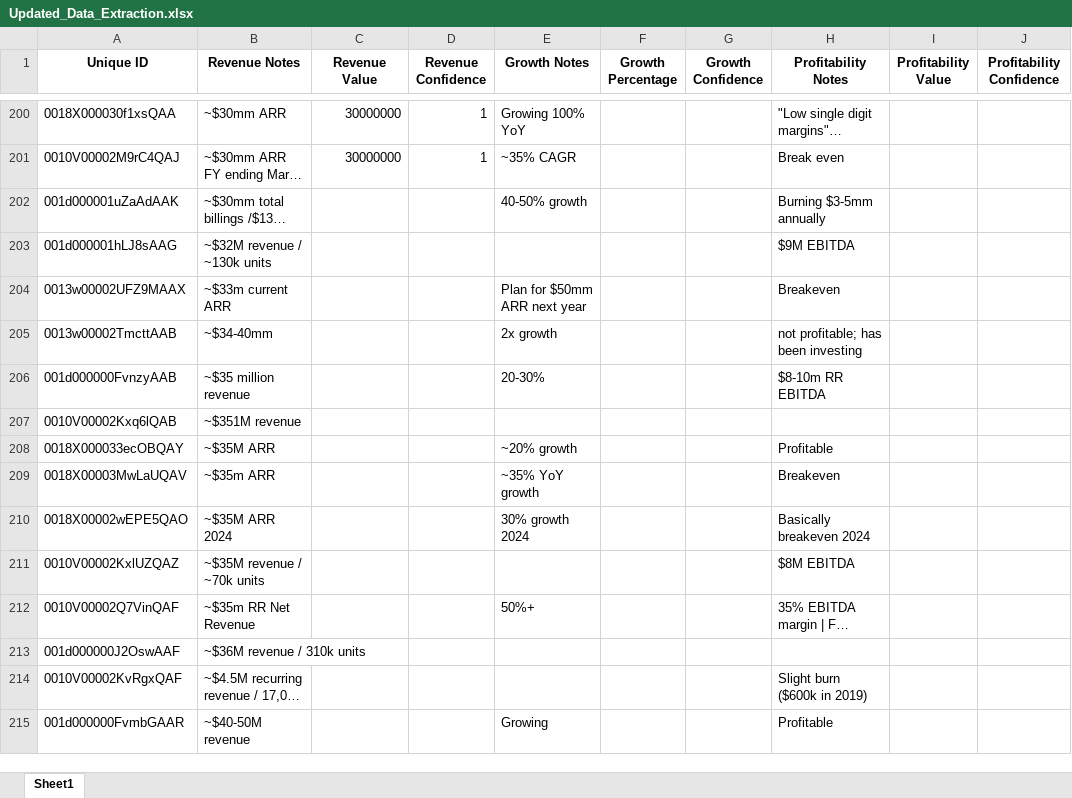
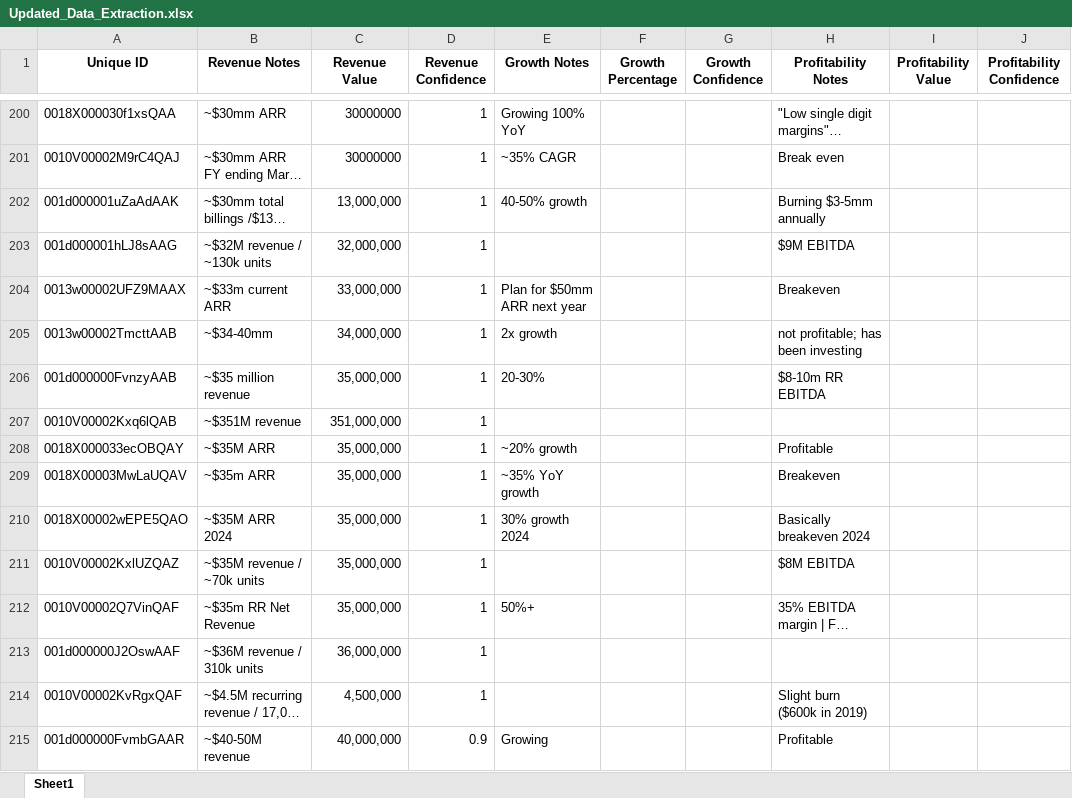
Before and after one commit to leogretz2/Kang_Projects, an Excel workbook: Data_Extraction/file_folder/Updated_Data_Extraction.xlsx, sheet Sheet1, drawn as a sheet; only a part is shown, gaps mark what is left out; long unchanged cells end in …; values as stored, in another font and other column widths than the file's, no borders; the diff covers the shown part only; the diff names each change by its address in the sheet, - before the commit and + after, or states it on an @@ line.

Commit message:
Confirmed working (pretty well) revenue prompt

```diff
--- a/Data_Extraction/file_folder/Updated_Data_Extraction.xlsx (sheet Sheet1)
+++ b/Data_Extraction/file_folder/Updated_Data_Extraction.xlsx (sheet Sheet1)
-C202 (Revenue Value): (empty)
+C202 (Revenue Value): 13,000,000
-D202:D214 (Revenue Confidence): (empty)
+D202:D214 (Revenue Confidence): 1
-C203 (Revenue Value): (empty)
+C203 (Revenue Value): 32,000,000
-C204 (Revenue Value): (empty)
+C204 (Revenue Value): 33,000,000
-C205 (Revenue Value): (empty)
+C205 (Revenue Value): 34,000,000
-C206 (Revenue Value): (empty)
+C206 (Revenue Value): 35,000,000
-C207 (Revenue Value): (empty)
+C207 (Revenue Value): 351,000,000
-C208:C212 (Revenue Value): (empty)
+C208:C212 (Revenue Value): 35,000,000
-C213 (Revenue Value): (empty)
+C213 (Revenue Value): 36,000,000
-C214 (Revenue Value): (empty)
+C214 (Revenue Value): 4,500,000
-C215 (Revenue Value): (empty)
+C215 (Revenue Value): 40,000,000
-D215 (Revenue Confidence): (empty)
+D215 (Revenue Confidence): 0.9
```
Also changed, not shown: 178 edited cells elsewhere in this sheet, Data_Extraction/file_folder/Data_Extraction.xlsx, Data_Extraction/file_folder/Data_Extraction_Copy.xlsx, 3 other files.
